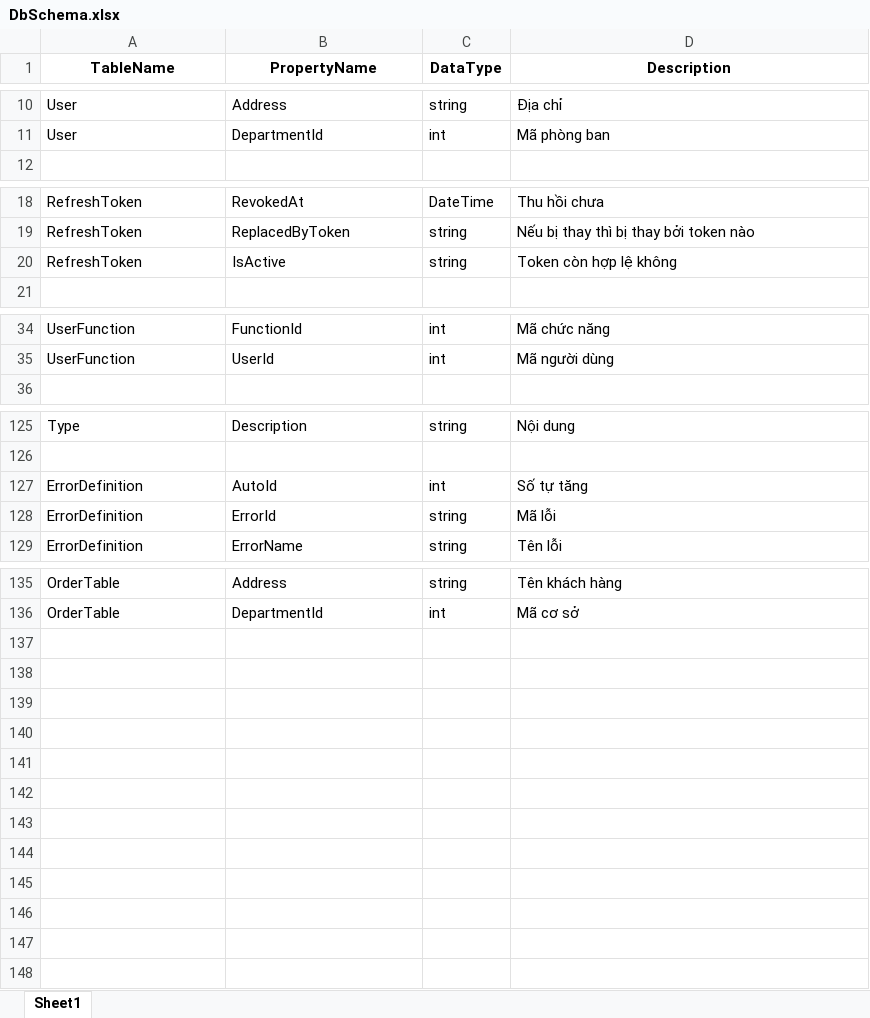
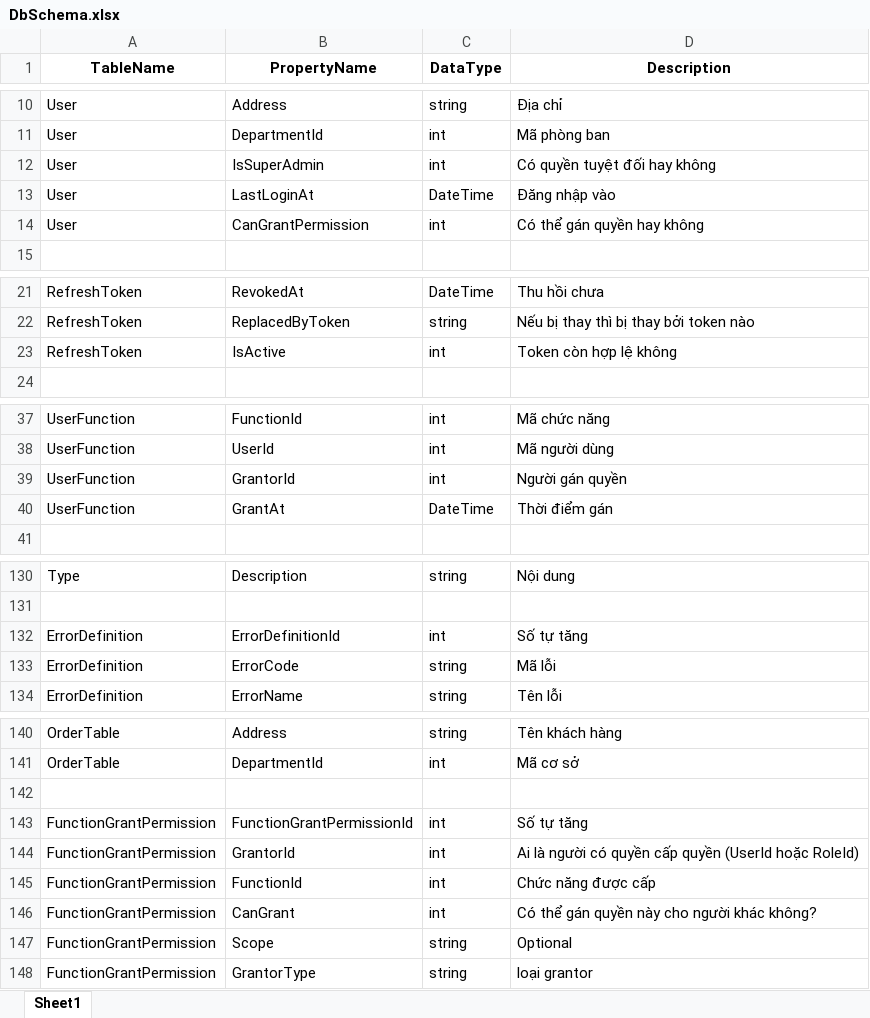
Before and after one commit to nguyenvipklkt/employee-management, an Excel workbook: ServiceGeneratorTool/DbSchema.xlsx, sheet Sheet1, drawn as a sheet; only a part is shown, gaps mark what is left out; values as stored, in another font and other column widths than the file's, no borders; addresses are those after the commit; the diff names each change by its address in the sheet, - before the commit and + after, or states it on an @@ line.

Commit message:
thêm grant quyền

```diff
--- a/ServiceGeneratorTool/DbSchema.xlsx (sheet Sheet1)
+++ b/ServiceGeneratorTool/DbSchema.xlsx (sheet Sheet1)
+row 12: User | IsSuperAdmin | int | Có quyền tuyệt đối hay không
+row 13: User | LastLoginAt | DateTime | Đăng nhập vào
+row 14: User | CanGrantPermission | int | Có thể gán quyền hay không
-C23 (DataType): string
+C23 (DataType): int
+row 39: UserFunction | GrantorId | int | Người gán quyền
+row 40: UserFunction | GrantAt | DateTime | Thời điểm gán
-B132 (PropertyName): AutoId
+B132 (PropertyName): ErrorDefinitionId
-B133 (PropertyName): ErrorId
+B133 (PropertyName): ErrorCode
+row 142: (empty)
+row 143: FunctionGrantPermission | FunctionGrantPermissionId | int | Số tự tăng
+row 144: FunctionGrantPermission | GrantorId | int | Ai là người có quyền cấp quyền (UserId hoặc RoleId)
+row 145: FunctionGrantPermission | FunctionId | int | Chức năng được cấp
+row 146: FunctionGrantPermission | CanGrant | int | Có thể gán quyền này cho người khác không?
+row 147: FunctionGrantPermission | Scope | string | Optional
+row 148: FunctionGrantPermission | GrantorType | string | loại grantor
```
Also changed, not shown: 23 other files.
